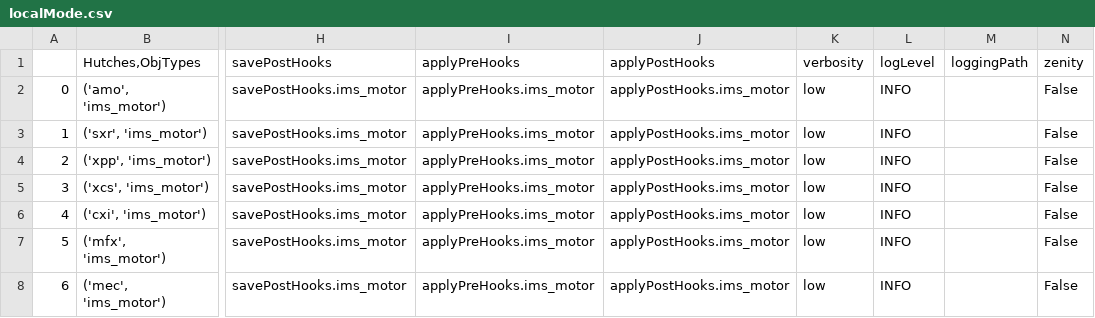
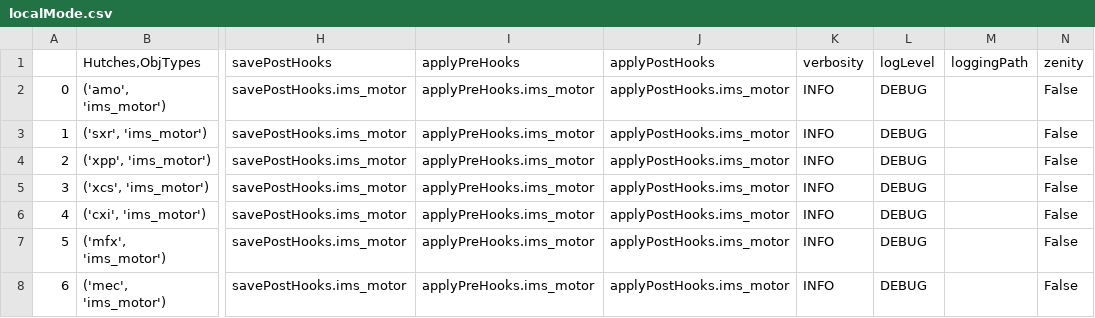
Before and after one commit to apraSLAC/devconfig, a CSV file: localMode.csv, drawn as a sheet; only a part is shown, gaps mark what is left out; the diff names each change by its address in the sheet, - before the commit and + after, or states it on an @@ line.

Commit message:
Started playing with the csv. Need to think about how to implement getData nicely

```diff
--- a/localMode.csv
+++ b/localMode.csv
-K2:K8 (verbosity): low
+K2:K8 (verbosity): INFO
-L2:L8 (logLevel): INFO
+L2:L8 (logLevel): DEBUG
```
Also changed, not shown: 2 other files.
